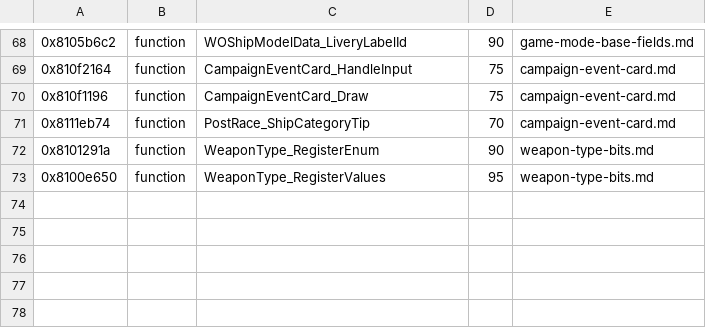
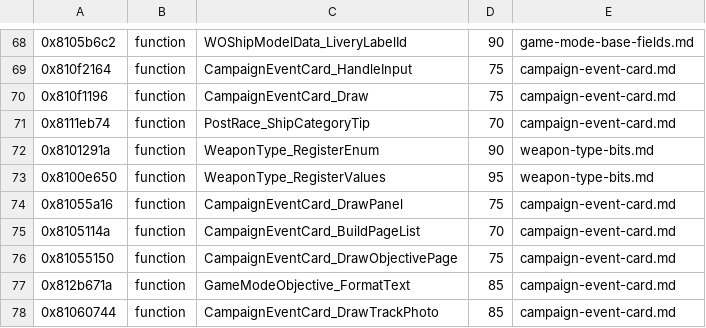
Before and after one commit to topaxi/OpenAntiGrav, a TSV file: docs/ghidra/functions/vita-2048-eu-v104/names.tsv, drawn as a sheet; only a part is shown, gaps mark what is left out.

```diff
--- a/docs/ghidra/functions/vita-2048-eu-v104/names.tsv
+++ b/docs/ghidra/functions/vita-2048-eu-v104/names.tsv
@@ -73 +73,6 @@
 0x8100e650	function	WeaponType_RegisterValues	95	weapon-type-bits.md
+0x81055a16	function	CampaignEventCard_DrawPanel	75	campaign-event-card.md
+0x8105114a	function	CampaignEventCard_BuildPageList	70	campaign-event-card.md
+0x81055150	function	CampaignEventCard_DrawObjectivePage	75	campaign-event-card.md
+0x812b671a	function	GameModeObjective_FormatText	85	campaign-event-card.md
+0x81060744	function	CampaignEventCard_DrawTrackPhoto	85	campaign-event-card.md
```
Also changed, not shown: 6 other files.
